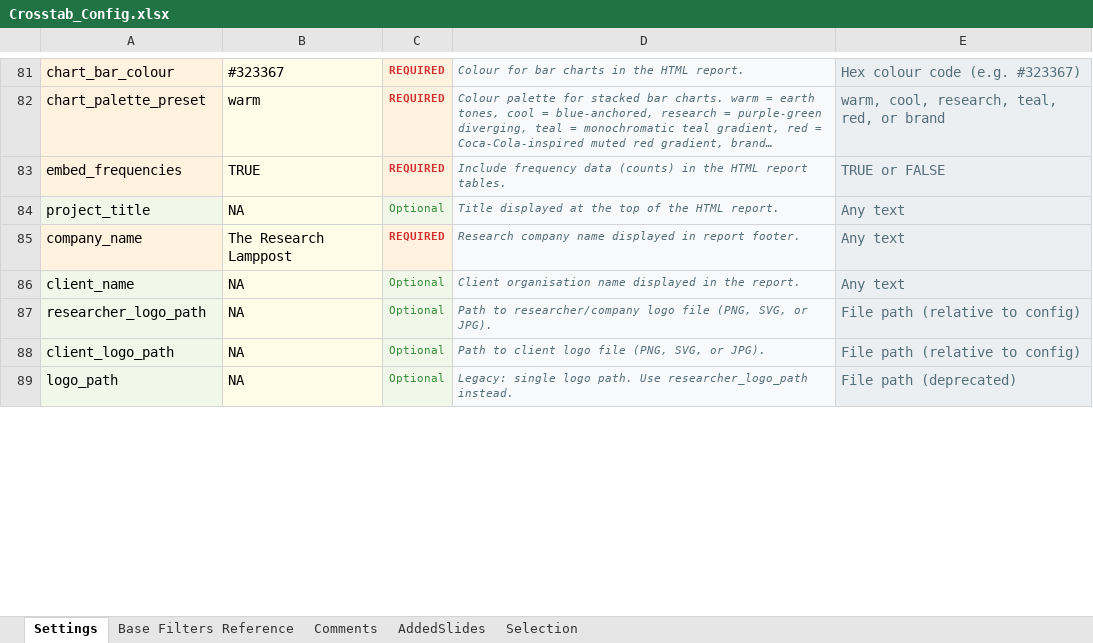
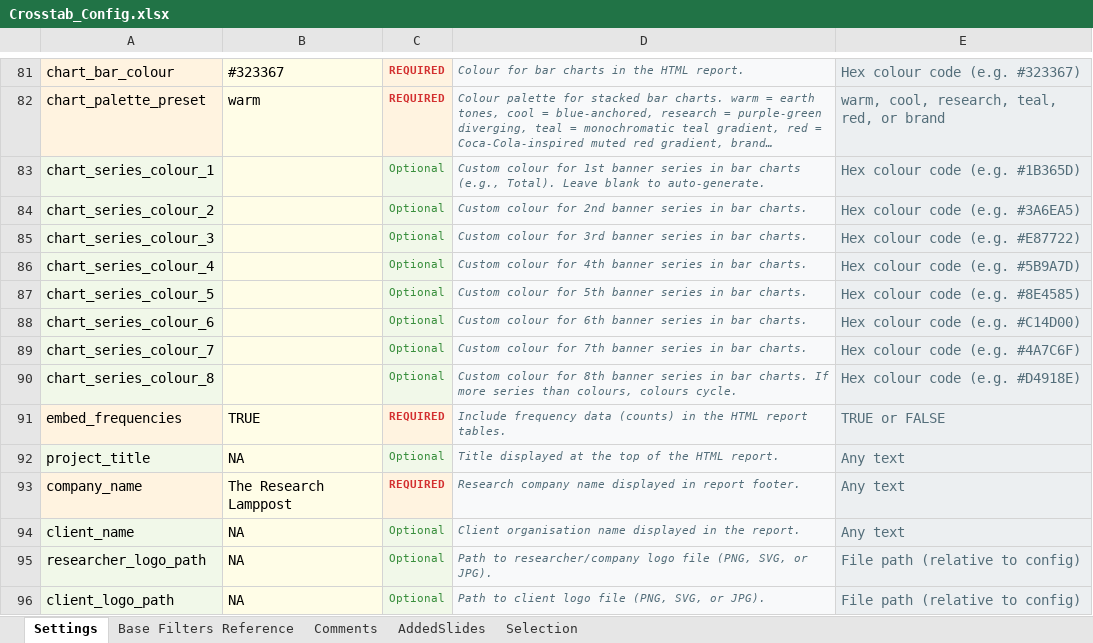
Before and after one commit to DuncanRBrett/Turas, an Excel workbook: modules/tabs/templates/Crosstab_Config.xlsx, sheet Settings, drawn as a sheet; only a part is shown, gaps mark what is left out; the shorter side is filled out with more unchanged rows; long unchanged cells end in …; values as stored, in another font and other column widths than the file's, no borders; the diff names each change by its address in the sheet, - before the commit and + after, or states it on an @@ line.

Commit message:
update colours

```diff
--- a/modules/tabs/templates/Crosstab_Config.xlsx (sheet Settings)
+++ b/modules/tabs/templates/Crosstab_Config.xlsx (sheet Settings)
+row 83: chart_series_colour_1 |  | Optional | Custom colour for 1st banner series in bar charts (e.g., Total). Leave blank to auto-generate. | Hex colour code (e.g. #1B365D)
+row 84: chart_series_colour_2 |  | Optional | Custom colour for 2nd banner series in bar charts. | Hex colour code (e.g. #3A6EA5)
+row 85: chart_series_colour_3 |  | Optional | Custom colour for 3rd banner series in bar charts. | Hex colour code (e.g. #E87722)
+row 86: chart_series_colour_4 |  | Optional | Custom colour for 4th banner series in bar charts. | Hex colour code (e.g. #5B9A7D)
+row 87: chart_series_colour_5 |  | Optional | Custom colour for 5th banner series in bar charts. | Hex colour code (e.g. #8E4585)
+row 88: chart_series_colour_6 |  | Optional | Custom colour for 6th banner series in bar charts. | Hex colour code (e.g. #C14D00)
+row 89: chart_series_colour_7 |  | Optional | Custom colour for 7th banner series in bar charts. | Hex colour code (e.g. #4A7C6F)
+row 90: chart_series_colour_8 |  | Optional | Custom colour for 8th banner series in bar charts. If more series than colours, colours cycle. | Hex colour code (e.g. #D4918E)
```
Also changed, not shown: 6 other files.
